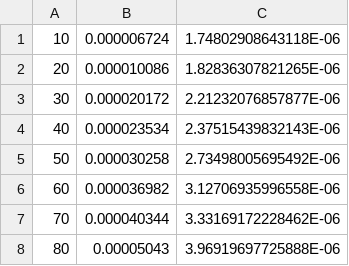
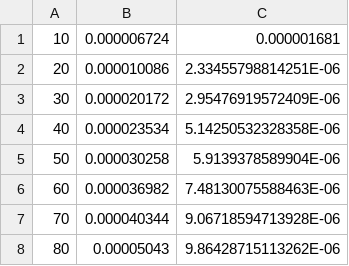
Before and after one commit to dszablonski/Michelson-Interferometer, a CSV file: Orange Wavelegth/data.csv, drawn as a sheet.

Commit message:
Added blue and orange plots

```diff
--- a/Orange Wavelegth/data.csv
+++ b/Orange Wavelegth/data.csv
@@ -1,8 +1,8 @@
-10,0.000006724,1.74802908643118E-06
-20,0.000010086,1.82836307821265E-06
-30,0.000020172,2.21232076857877E-06
-40,0.000023534,2.37515439832143E-06
-50,0.000030258,2.73498005695492E-06
-60,0.000036982,3.12706935996558E-06
-70,0.000040344,3.33169172228462E-06
-80,0.00005043,3.96919697725888E-06
+10,0.000006724,0.000001681
+20,0.000010086,2.33455798814251E-06
+30,0.000020172,2.95476919572409E-06
+40,0.000023534,5.14250532328358E-06
+50,0.000030258,5.9139378589904E-06
+60,0.000036982,7.48130075588463E-06
+70,0.000040344,9.06718594713928E-06
+80,0.00005043,9.86428715113262E-06
```
Also changed, not shown: Blue Wavelength/data.csv, Calibration 3/data.csv, 19 other files.
